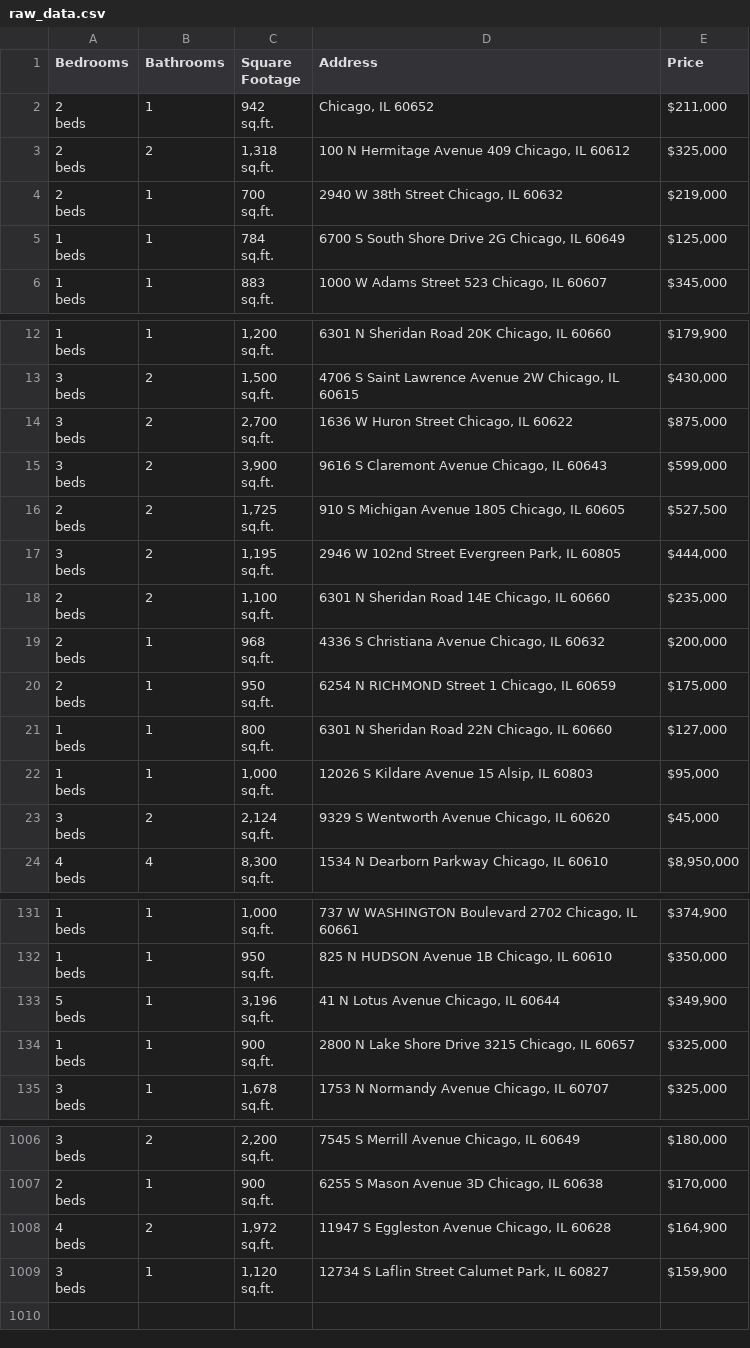
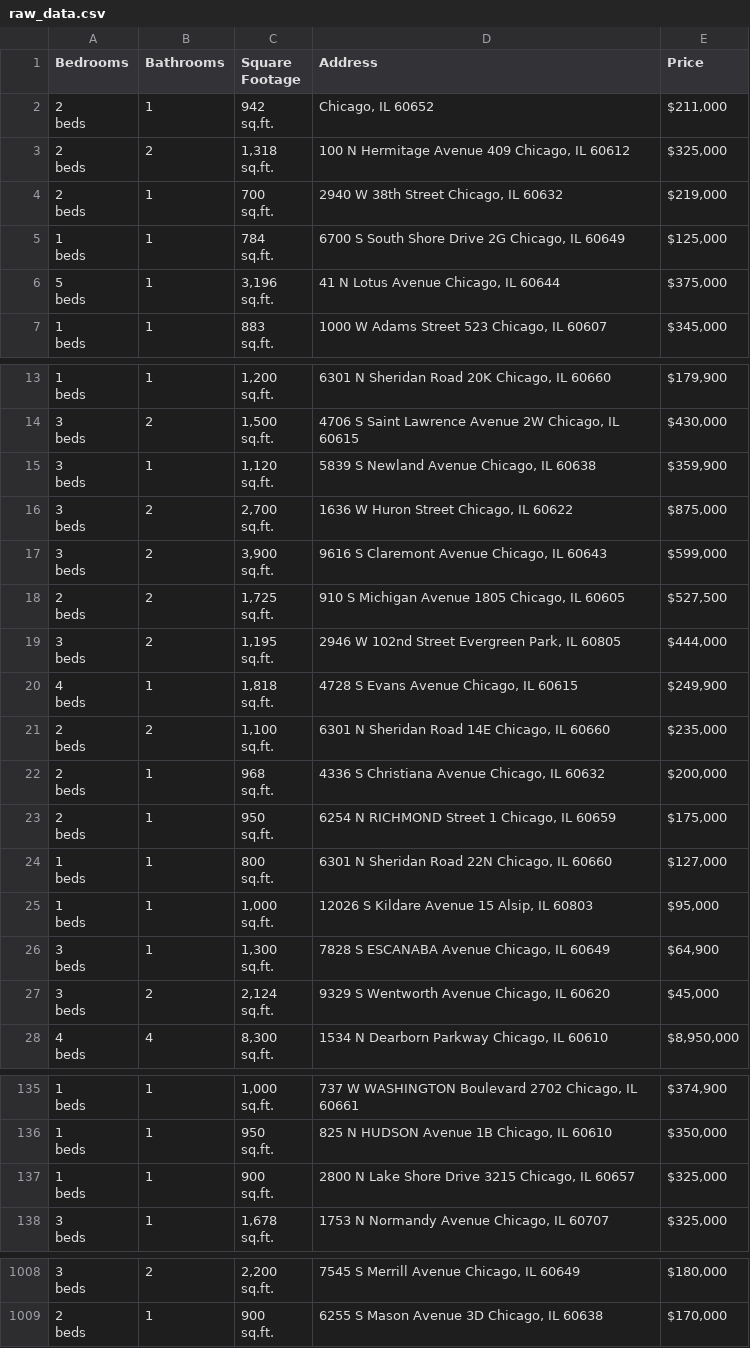
Before and after one commit to bilooo-web/webscraping_project_real_estate, a CSV file: raw_data.csv, drawn as a sheet; only a part is shown, gaps mark what is left out; removed rows and columns are numbered as before the commit, all else as after; ↵ is a line break in a cell; the diff covers the shown part only; the diff names each change by its address in the sheet, - before the commit and + after, or states it on an @@ line.

```diff
--- a/raw_data.csv
+++ b/raw_data.csv
+row 6: 5 ↵ beds | 1 | 3,196 ↵ sq.ft. | 41 N Lotus Avenue Chicago, IL 60644 | $375,000
+row 15: 3 ↵ beds | 1 | 1,120 ↵ sq.ft. | 5839 S Newland Avenue Chicago, IL 60638 | $359,900
+row 20: 4 ↵ beds | 1 | 1,818 ↵ sq.ft. | 4728 S Evans Avenue Chicago, IL 60615 | $249,900
+row 26: 3 ↵ beds | 1 | 1,300 ↵ sq.ft. | 7828 S ESCANABA Avenue Chicago, IL 60649 | $64,900
-row 133: 5 ↵ beds | 1 | 3,196 ↵ sq.ft. | 41 N Lotus Avenue Chicago, IL 60644 | $349,900
-row 1008: 4 ↵ beds | 2 | 1,972 ↵ sq.ft. | 11947 S Eggleston Avenue Chicago, IL 60628 | $164,900
-row 1009: 3 ↵ beds | 1 | 1,120 ↵ sq.ft. | 12734 S Laflin Street Calumet Park, IL 60827 | $159,900
```
Also changed, not shown: 1 removed row and 1 edited cell elsewhere in this file, cleaned_data.csv.
